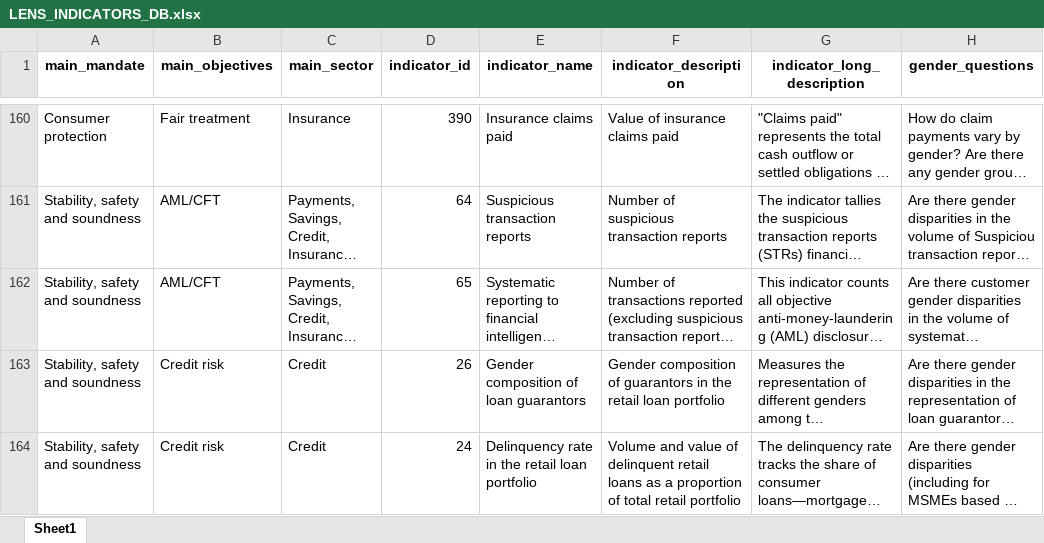
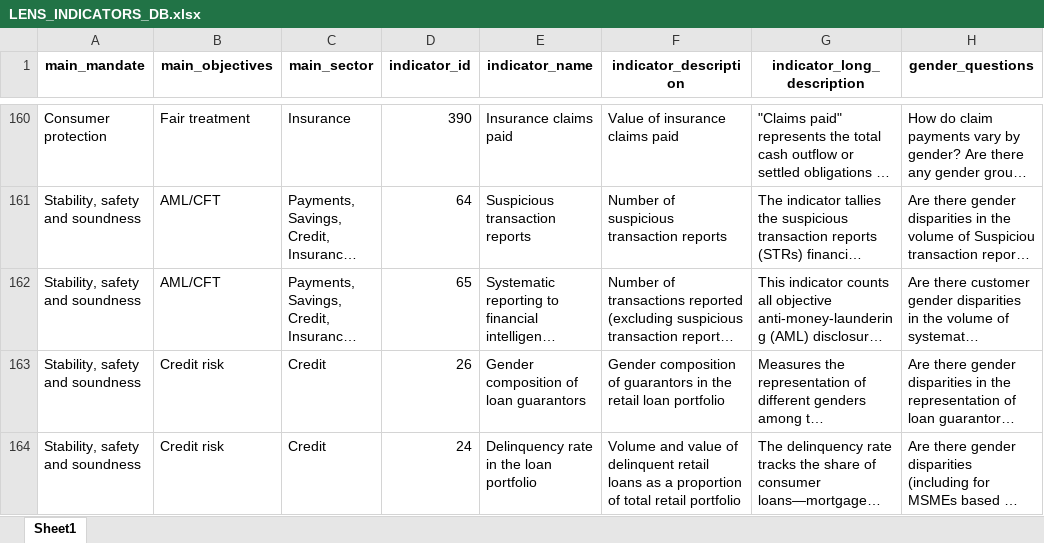
Before and after one commit to pgubb/cgap-sgdd-indicators, an Excel workbook: www/LENS_INDICATORS_DB.xlsx, sheet Sheet1, drawn as a sheet; only a part is shown, gaps mark what is left out; long unchanged cells end in …; values as stored, in another font and other column widths than the file's, no borders; the diff covers the shown part only; the diff names each change by its address in the sheet, - before the commit and + after, or states it on an @@ line.

```diff
--- a/www/LENS_INDICATORS_DB.xlsx (sheet Sheet1)
+++ b/www/LENS_INDICATORS_DB.xlsx (sheet Sheet1)
-E164 (indicator_name): Delinquency rate in the retail loan portfolio
+E164 (indicator_name): Delinquency rate in the loan portfolio
```
Also changed, not shown: 4 edited cells elsewhere in this sheet, 3 other files.
